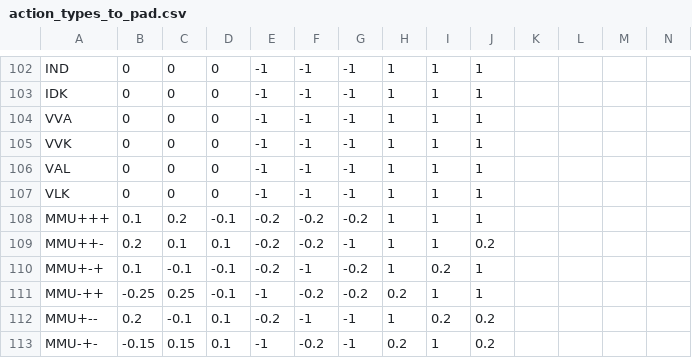
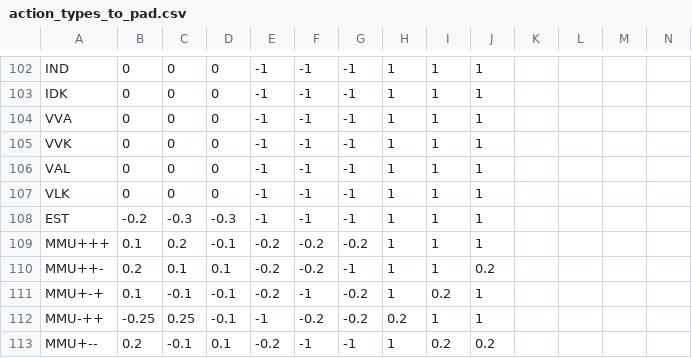
Before and after one commit to iorena/dramaturg.io, a CSV file: data/action_types_to_pad.csv, drawn as a sheet; only a part is shown, gaps mark what is left out; the shorter side is filled out with more unchanged rows; rows hold the shown columns only; the diff names each change by its address in the sheet, - before the commit and + after, or states it on an @@ line.

```diff
--- a/data/action_types_to_pad.csv
+++ b/data/action_types_to_pad.csv
+row 108: EST | -0.2 | -0.3 | -0.3 | -1 | -1 | -1 | 1 | 1 | 1
```
Also changed, not shown: 3 other files.
